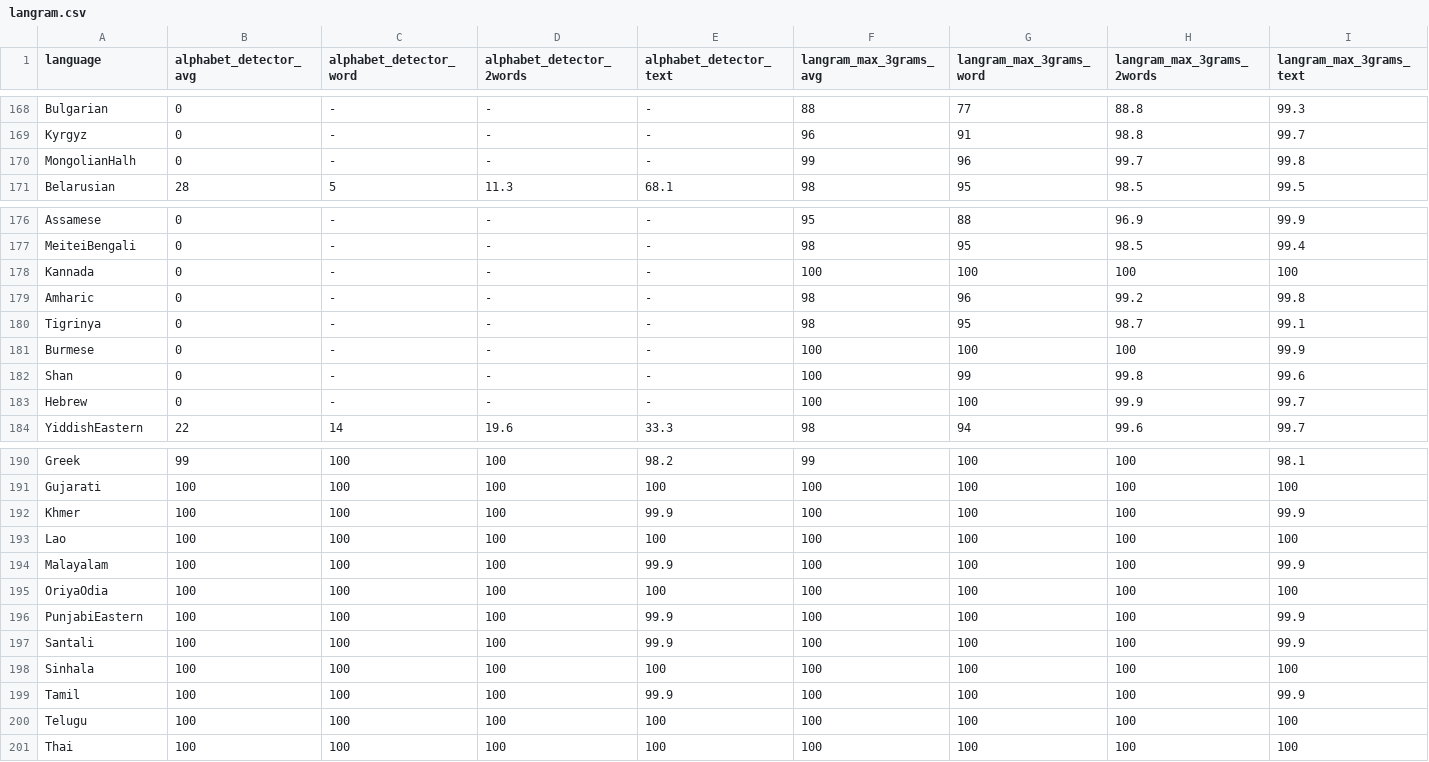
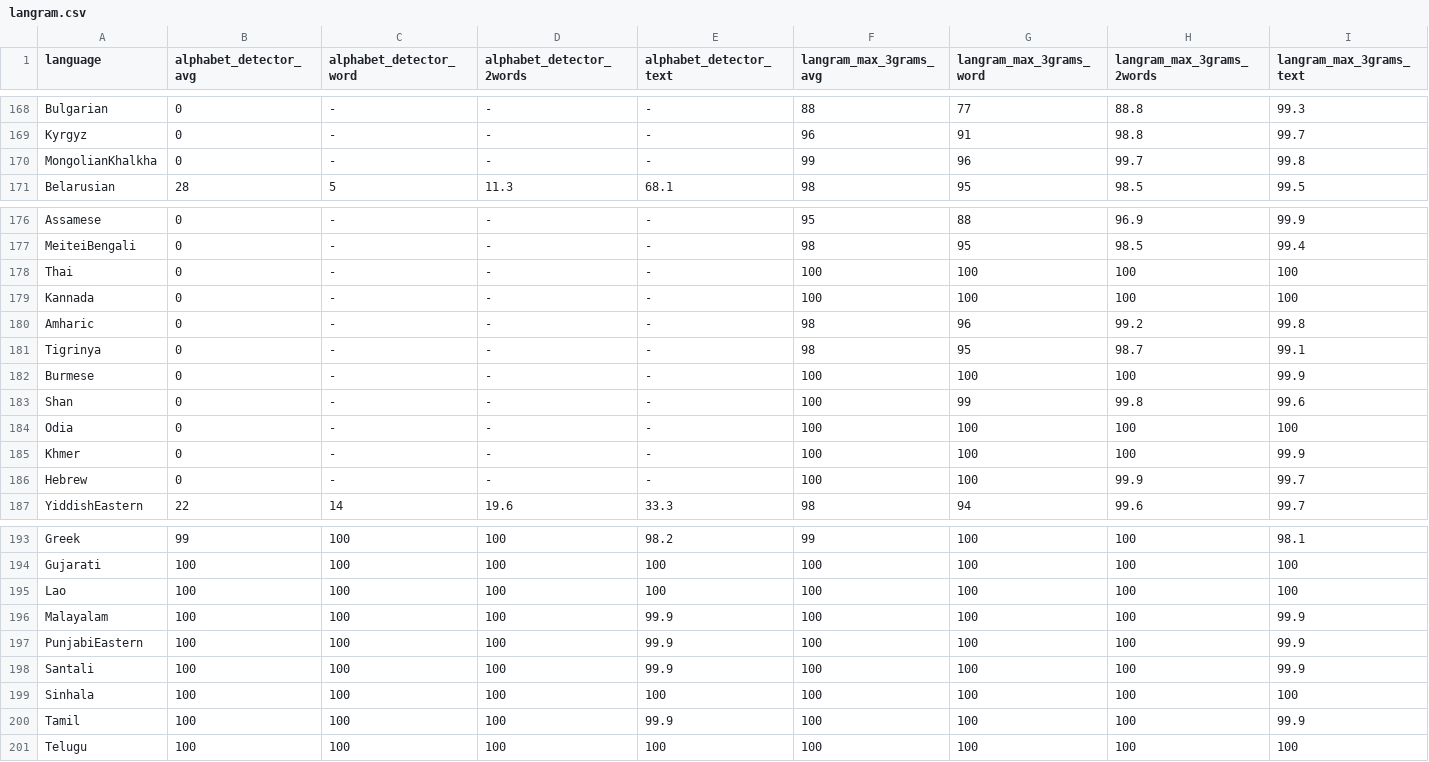
Before and after one commit to RoDmitry/lang_detectors_compare, a CSV file: accuracy/langram.csv, drawn as a sheet; only a part is shown, gaps mark what is left out; removed rows and columns are numbered as before the commit, all else as after; rows hold the shown columns only; the diff names each change by its address in the sheet, - before the commit and + after, or states it on an @@ line.

Commit message:
Alphabet detector: more langs

```diff
--- a/accuracy/langram.csv
+++ b/accuracy/langram.csv
-A170 (language): MongolianHalh
+A170 (language): MongolianKhalkha
+row 178: Thai | 0 | - | - | - | 100 | 100 | 100 | 100
+row 184: Odia | 0 | - | - | - | 100 | 100 | 100 | 100
+row 185: Khmer | 0 | - | - | - | 100 | 100 | 100 | 99.9
-row 192: Khmer | 100 | 100 | 100 | 99.9 | 100 | 100 | 100 | 99.9
-row 195: OriyaOdia | 100 | 100 | 100 | 100 | 100 | 100 | 100 | 100
-row 201: Thai | 100 | 100 | 100 | 100 | 100 | 100 | 100 | 100
```
Also changed, not shown: accuracy/lingua_vs_langram.csv, accuracy/whatlang_vs_langram.csv, 42 other files.
